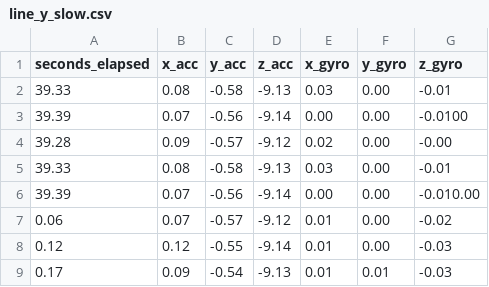
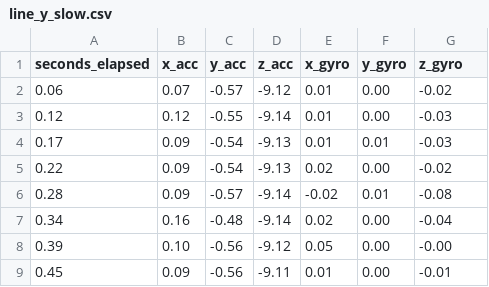
Before and after one commit to amir-kedis/embedded-systems-labs, a CSV file: assignment-1-imu/line_y_slow.csv, drawn as a sheet; only a part is shown; the shorter side is filled out with more unchanged rows; the diff names each change by its address in the sheet, - before the commit and + after, or states it on an @@ line.

```diff
--- a/assignment-1-imu/line_y_slow.csv
+++ b/assignment-1-imu/line_y_slow.csv
-row 2: 39.33 | 0.08 | -0.58 | -9.13 | 0.03 | 0.00 | -0.01
-row 3: 39.39 | 0.07 | -0.56 | -9.14 | 0.00 | 0.00 | -0.0100
-row 4: 39.28 | 0.09 | -0.57 | -9.12 | 0.02 | 0.00 | -0.00
-row 5: 39.33 | 0.08 | -0.58 | -9.13 | 0.03 | 0.00 | -0.01
-row 6: 39.39 | 0.07 | -0.56 | -9.14 | 0.00 | 0.00 | -0.010.00
```
Also changed, not shown: assignment-1-imu/back_x_fast.csv, assignment-1-imu/back_x_slow.csv, 14 other files.
